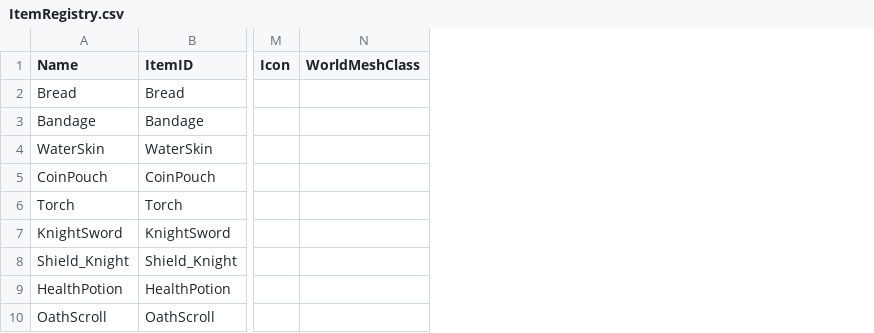
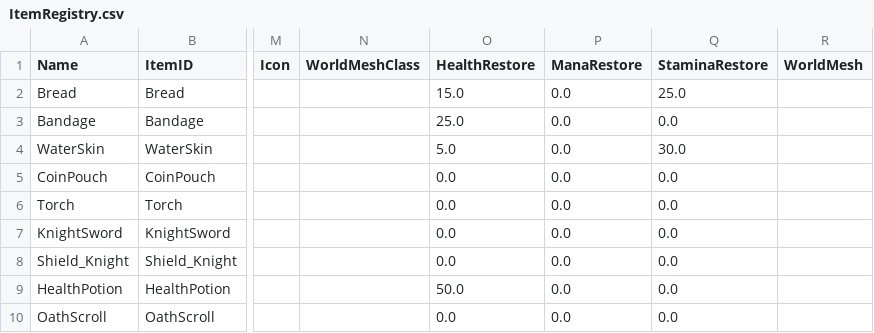
Before and after one commit to jukanmi/UE5-MCP-VR-Orchestrator, a CSV file: Content/Data/Items/ItemRegistry.csv, drawn as a sheet; only a part is shown, gaps mark what is left out; the diff names each change by its address in the sheet, - before the commit and + after, or states it on an @@ line.

Commit message:
feat: 아이템 사용·드랍·장착 비주얼 파이프라인 — InventoryComponent·FItemData·NPCActionComponent
72종을 채워도 아이템으로 할 수 있는 일이 없었다. 먹어도 효과가 없고(UseItem 부재),
버리면 월드에 남지 않고 증발했으며(ExecuteDrop 의 SpawnedItem=nullptr TODO),
장착해도 손이 비어 있었다.

- FItemData: HealthRestore·ManaRestore·StaminaRestore(소비 회복량) +
  WorldMesh(드랍·부착 공용 메시) 4개 필드 추가. WorldMeshClass 는 개별 BP 고급 경로로 유지
- ICharacterBase::ApplyResourceDelta 신설 — GetAttributes 가 값 반환이라 컴포넌트가
  소유자 자원을 쓸 경로가 없었다. 클램프·사망 가드는 FGameResources::ApplyDelta 공용 헬퍼
- InventoryComponent::UseItem — 소비 검증 → 차감 성공 시에만 회복 적용
- InventoryComponent::DropItem — 전방 발밑 스폰(벽 트레이스 폴백) 후 차감.
  스폰 실패 시 차감하지 않는다. Deferred 스폰으로 FinishSpawning 전에 ItemTemplateID 를
  넣어야 BeginPlay 등록이 DefaultEntity_Unknown 이 되지 않는다
- 장착 메시 부착/해제 — MainHand/OffHand 만. 소켓 기본값은 X_Bot 본 이름
  RightHand/LeftHand(hand_rSocket 은 실재하지 않음, MCP 실측). 소켓·메시 없으면 경고 후
  스킵 — 비주얼 실패가 장착 데이터를 막지 않는다
- ExecuteUseItem/ExecuteDrop 를 새 API 로 교체, Drop 스텁 TODO 해소
- ItemRegistry.csv 18열로 확장(소비템 14종 회복값) + DT_ItemRegistry 72행 재주입

```diff
--- a/Content/Data/Items/ItemRegistry.csv
+++ b/Content/Data/Items/ItemRegistry.csv
+column O (HealthRestore), rows 2-10: 15.0 | 25.0 | 5.0 | 0.0 | 0.0 | 0.0 | 0.0 | 50.0 | 0.0
+column P (ManaRestore), rows 2-10: all 0.0
+column Q (StaminaRestore), rows 2-10: 25.0 | 0.0 | 30.0 | 0.0 | 0.0 | 0.0 | 0.0 | 0.0 | 0.0
+column R (WorldMesh), empty
```
Also changed, not shown: 10 other files.
